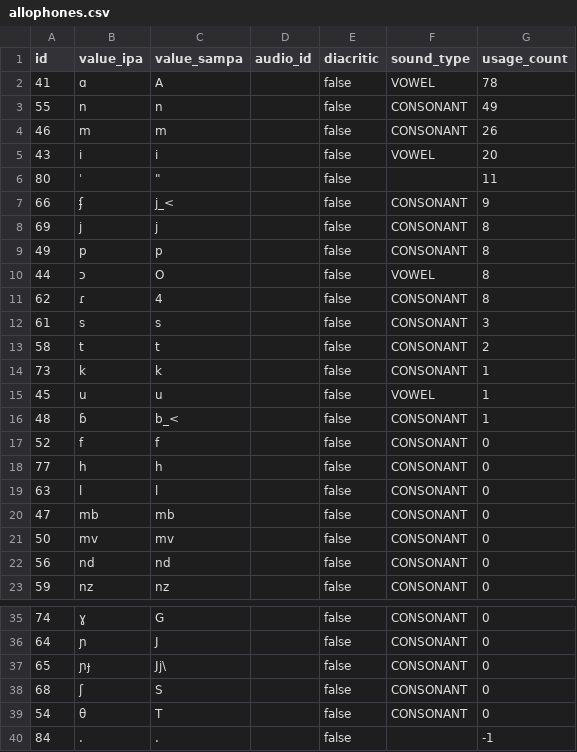
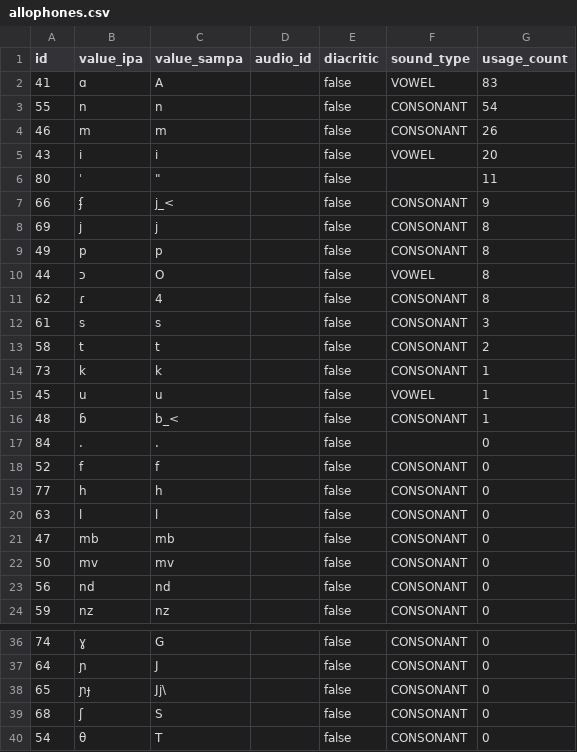
Before and after one commit to elimu-ai/webapp, a CSV file: src/main/resources/db/content_TEST/swa/allophones.csv, drawn as a sheet; only a part is shown, gaps mark what is left out.

```diff
--- a/src/main/resources/db/content_TEST/swa/allophones.csv
+++ b/src/main/resources/db/content_TEST/swa/allophones.csv
@@ -1,4 +1,4 @@
 id,value_ipa,value_sampa,audio_id,diacritic,sound_type,usage_count
-41,ɑ,A,,false,VOWEL,78
-55,n,n,,false,CONSONANT,49
+41,ɑ,A,,false,VOWEL,83
+55,n,n,,false,CONSONANT,54
 46,m,m,,false,CONSONANT,26
@@ -16,2 +16,3 @@ id,value_ipa,value_sampa,audio_id,diacritic,sound_type,usage_count
 48,ɓ,b_<,,false,CONSONANT,1
+84,.,.,,false,,0
 52,f,f,,false,CONSONANT,0
@@ -39,2 +40 @@ id,value_ipa,value_sampa,audio_id,diacritic,sound_type,usage_count
 54,θ,T,,false,CONSONANT,0
-84,.,.,,false,,-1
```
Also changed, not shown: src/main/resources/db/content_TEST/swa/images.csv, src/main/resources/db/content_TEST/swa/letters.csv, 2 other files.
